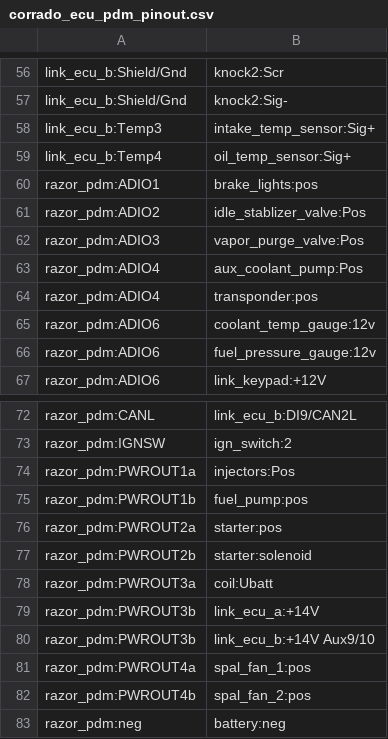
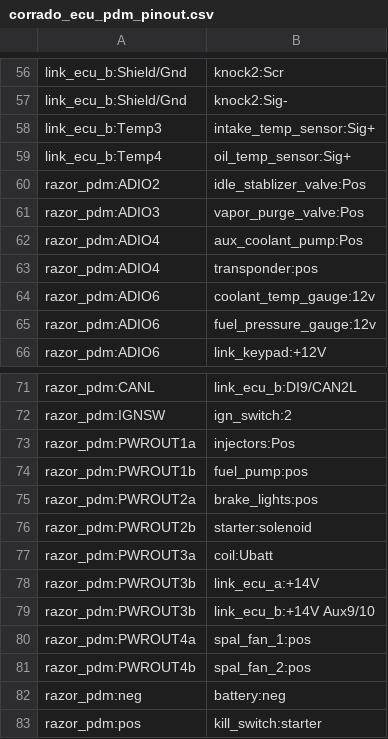
Before and after one commit to djhedges/corrado_wiring, a CSV file: corrado_ecu_pdm_pinout.csv, drawn as a sheet; only a part is shown, gaps mark what is left out; the shorter side is filled out with more unchanged rows.

Commit message:
Move the brake lights toa high pin

```diff
--- a/corrado_ecu_pdm_pinout.csv
+++ b/corrado_ecu_pdm_pinout.csv
@@ -59,3 +59,2 @@ link_ecu_b:Temp3,intake_temp_sensor:Sig+
 link_ecu_b:Temp4,oil_temp_sensor:Sig+
-razor_pdm:ADIO1,brake_lights:pos
 razor_pdm:ADIO2,idle_stablizer_valve:Pos
@@ -75,3 +74,3 @@ razor_pdm:PWROUT1a,injectors:Pos
 razor_pdm:PWROUT1b,fuel_pump:pos
-razor_pdm:PWROUT2a,starter:pos
+razor_pdm:PWROUT2a,brake_lights:pos
 razor_pdm:PWROUT2b,starter:solenoid
```
Also changed, not shown: 10 other files.
